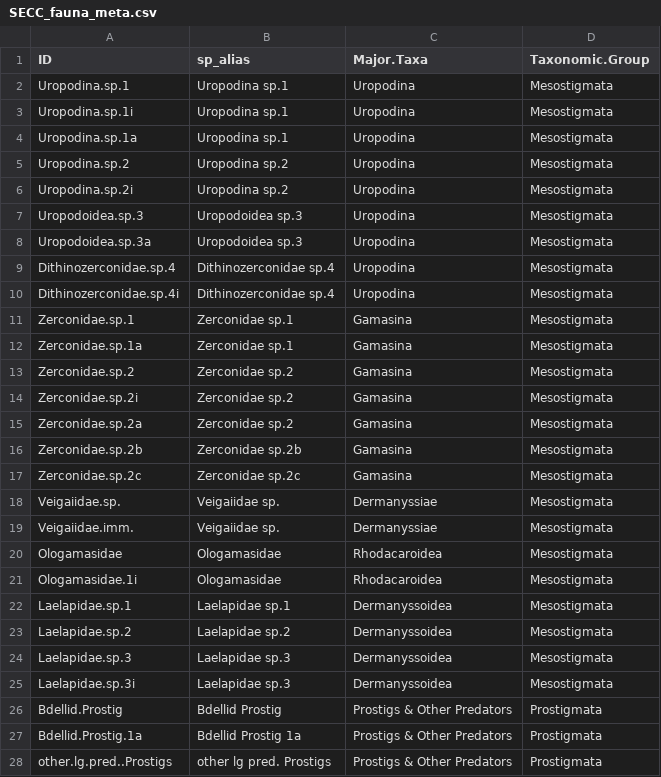
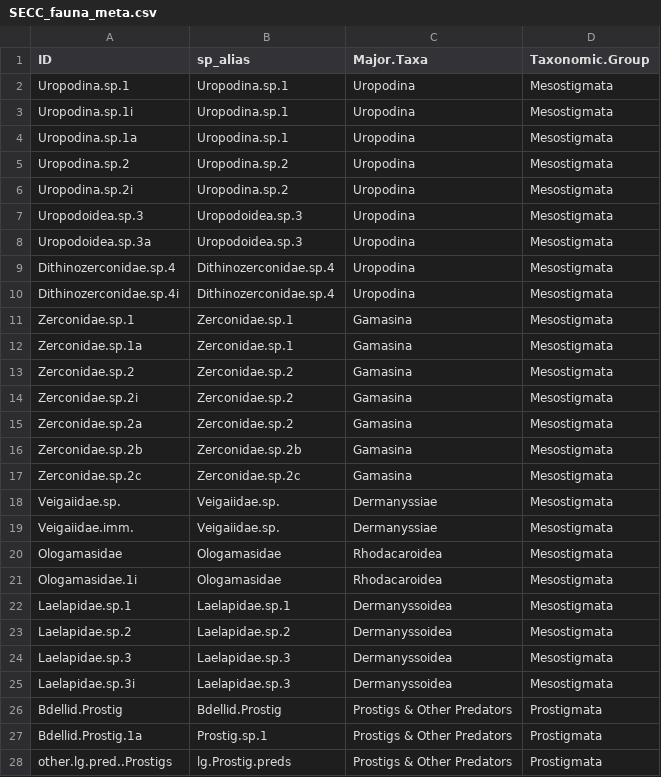
Before and after one commit to jawhiteley/SECC.R.JAW, a CSV file: save/SECC_fauna_meta.csv, drawn as a sheet; only a part is shown; the diff covers the shown part only.

```diff
--- a/save/SECC_fauna_meta.csv
+++ b/save/SECC_fauna_meta.csv
@@ -1,28 +1,28 @@
 "ID","sp_alias","Major.Taxa","Taxonomic.Group"
-"Uropodina.sp.1","Uropodina sp.1","  Uropodina","Mesostigmata"
-"Uropodina.sp.1i","Uropodina sp.1","  Uropodina","Mesostigmata"
-"Uropodina.sp.1a","Uropodina sp.1","  Uropodina","Mesostigmata"
-"Uropodina.sp.2","Uropodina sp.2","  Uropodina","Mesostigmata"
-"Uropodina.sp.2i","Uropodina sp.2","  Uropodina","Mesostigmata"
-"Uropodoidea.sp.3","Uropodoidea sp.3","  Uropodina","Mesostigmata"
-"Uropodoidea.sp.3a","Uropodoidea sp.3","  Uropodina","Mesostigmata"
-"Dithinozerconidae.sp.4","Dithinozerconidae sp.4","  Uropodina","Mesostigmata"
-"Dithinozerconidae.sp.4i","Dithinozerconidae sp.4","  Uropodina","Mesostigmata"
-"Zerconidae.sp.1","Zerconidae sp.1","  Gamasina","Mesostigmata"
-"Zerconidae.sp.1a","Zerconidae sp.1","  Gamasina","Mesostigmata"
-"Zerconidae.sp.2","Zerconidae sp.2","  Gamasina","Mesostigmata"
-"Zerconidae.sp.2i","Zerconidae sp.2","  Gamasina","Mesostigmata"
-"Zerconidae.sp.2a","Zerconidae sp.2","  Gamasina","Mesostigmata"
-"Zerconidae.sp.2b","Zerconidae sp.2b","  Gamasina","Mesostigmata"
-"Zerconidae.sp.2c","Zerconidae sp.2c","  Gamasina","Mesostigmata"
-"Veigaiidae.sp.","Veigaiidae sp.","    Dermanyssiae","Mesostigmata"
-"Veigaiidae.imm.","Veigaiidae sp.","    Dermanyssiae","Mesostigmata"
+"Uropodina.sp.1","Uropodina.sp.1","  Uropodina","Mesostigmata"
+"Uropodina.sp.1i","Uropodina.sp.1","  Uropodina","Mesostigmata"
+"Uropodina.sp.1a","Uropodina.sp.1","  Uropodina","Mesostigmata"
+"Uropodina.sp.2","Uropodina.sp.2","  Uropodina","Mesostigmata"
+"Uropodina.sp.2i","Uropodina.sp.2","  Uropodina","Mesostigmata"
+"Uropodoidea.sp.3","Uropodoidea.sp.3","  Uropodina","Mesostigmata"
+"Uropodoidea.sp.3a","Uropodoidea.sp.3","  Uropodina","Mesostigmata"
+"Dithinozerconidae.sp.4","Dithinozerconidae.sp.4","  Uropodina","Mesostigmata"
+"Dithinozerconidae.sp.4i","Dithinozerconidae.sp.4","  Uropodina","Mesostigmata"
+"Zerconidae.sp.1","Zerconidae.sp.1","  Gamasina","Mesostigmata"
+"Zerconidae.sp.1a","Zerconidae.sp.1","  Gamasina","Mesostigmata"
+"Zerconidae.sp.2","Zerconidae.sp.2","  Gamasina","Mesostigmata"
+"Zerconidae.sp.2i","Zerconidae.sp.2","  Gamasina","Mesostigmata"
+"Zerconidae.sp.2a","Zerconidae.sp.2","  Gamasina","Mesostigmata"
+"Zerconidae.sp.2b","Zerconidae.sp.2b","  Gamasina","Mesostigmata"
+"Zerconidae.sp.2c","Zerconidae.sp.2c","  Gamasina","Mesostigmata"
+"Veigaiidae.sp.","Veigaiidae.sp.","    Dermanyssiae","Mesostigmata"
+"Veigaiidae.imm.","Veigaiidae.sp.","    Dermanyssiae","Mesostigmata"
 "Ologamasidae","Ologamasidae","      Rhodacaroidea","Mesostigmata"
 "Ologamasidae.1i","Ologamasidae","      Rhodacaroidea","Mesostigmata"
-"Laelapidae.sp.1","Laelapidae sp.1","      Dermanyssoidea","Mesostigmata"
-"Laelapidae.sp.2","Laelapidae sp.2","      Dermanyssoidea","Mesostigmata"
-"Laelapidae.sp.3","Laelapidae sp.3","      Dermanyssoidea","Mesostigmata"
-"Laelapidae.sp.3i","Laelapidae sp.3","      Dermanyssoidea","Mesostigmata"
-"Bdellid.Prostig","Bdellid Prostig","Prostigs & Other Predators","Prostigmata"
-"Bdellid.Prostig.1a","Bdellid Prostig 1a","Prostigs & Other Predators","Prostigmata"
-"other.lg.pred..Prostigs","other lg pred. Prostigs","Prostigs & Other Predators","Prostigmata"
+"Laelapidae.sp.1","Laelapidae.sp.1","      Dermanyssoidea","Mesostigmata"
+"Laelapidae.sp.2","Laelapidae.sp.2","      Dermanyssoidea","Mesostigmata"
+"Laelapidae.sp.3","Laelapidae.sp.3","      Dermanyssoidea","Mesostigmata"
+"Laelapidae.sp.3i","Laelapidae.sp.3","      Dermanyssoidea","Mesostigmata"
+"Bdellid.Prostig","Bdellid.Prostig","Prostigs & Other Predators","Prostigmata"
+"Bdellid.Prostig.1a","Prostig.sp.1","Prostigs & Other Predators","Prostigmata"
+"other.lg.pred..Prostigs","lg.Prostig.preds","Prostigs & Other Predators","Prostigmata"
```
Also changed, not shown: 36 edited cells elsewhere in this file, data/fauna_t4_raw.csv, 4 other files.
